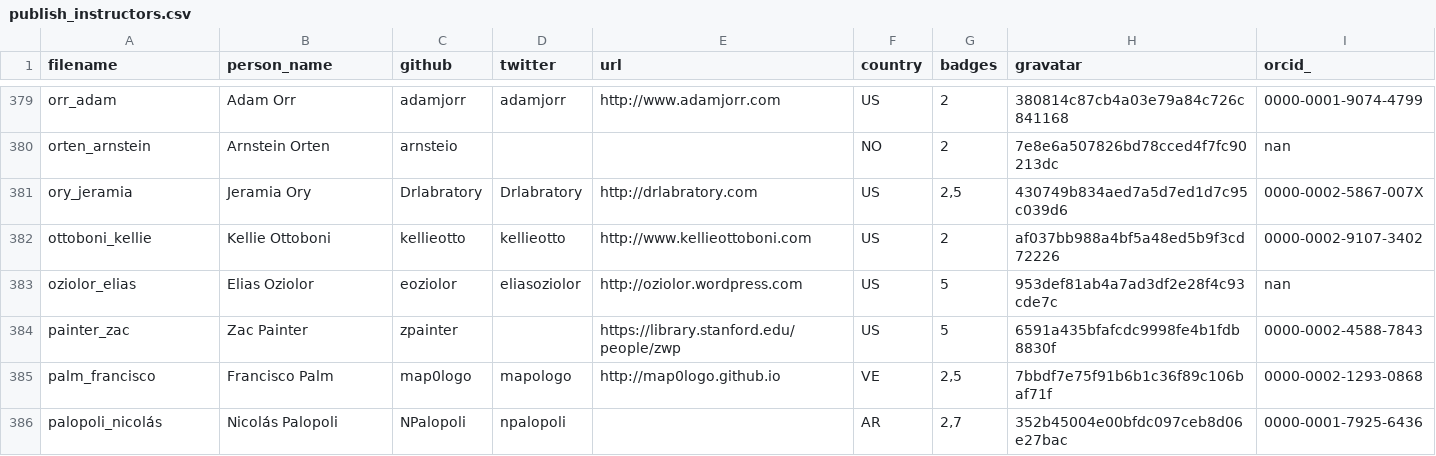
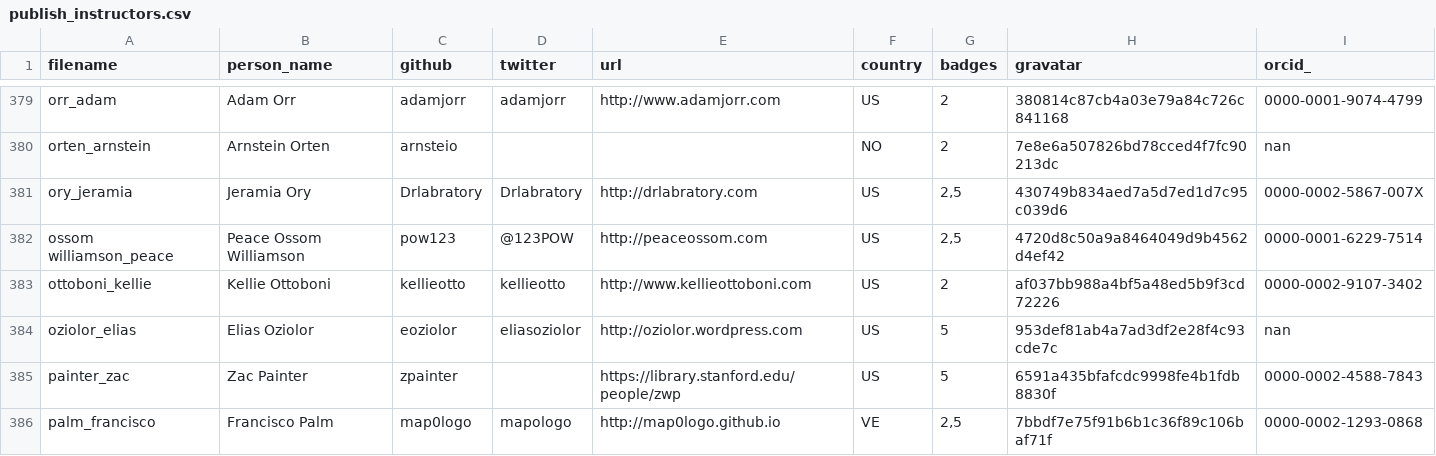
Before and after one commit to hpc-carpentry/hpc-carpentry.github.io, a CSV file: _data/publish_instructors.csv, drawn as a sheet; only a part is shown, gaps mark what is left out; the shorter side is filled out with more unchanged rows; the diff names each change by its address in the sheet, - before the commit and + after, or states it on an @@ line.

Commit message:
Updating instructor records

```diff
--- a/_data/publish_instructors.csv
+++ b/_data/publish_instructors.csv
+row 382: ossom williamson_peace | Peace Ossom Williamson | pow123 | @123POW | http://peaceossom.com | US | 2,5 | 4720d8c50a9a8464049d9b4562d4ef42 | 0000-0001-6229-7514
```
